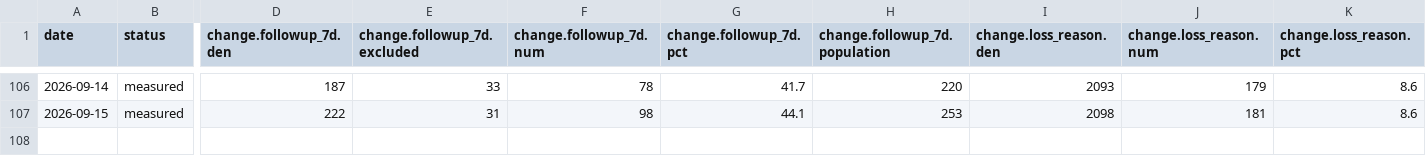
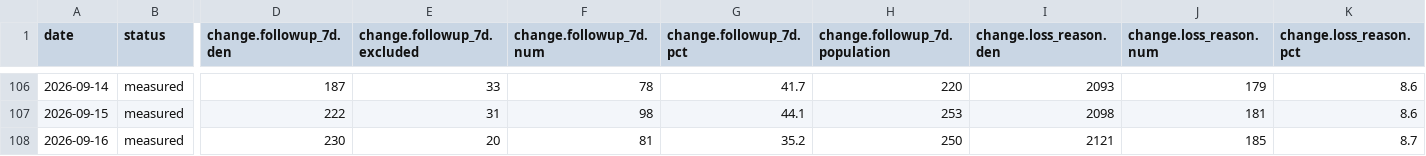
Before and after one commit to sly-leo/windoor-dashboards, a CSV file: history.csv, drawn as a sheet; only a part is shown, gaps mark what is left out; rows hold the shown columns only; the diff names each change by its address in the sheet, - before the commit and + after, or states it on an @@ line.

```diff
--- a/history.csv
+++ b/history.csv
+row 108: 2026-09-16 | measured | 230 | 20 | 81 | 35.2 | 250 | 2121 | 185 | 8.7
```
Also changed, not shown: history_columns.csv, history_meta.csv, 1 other file.
